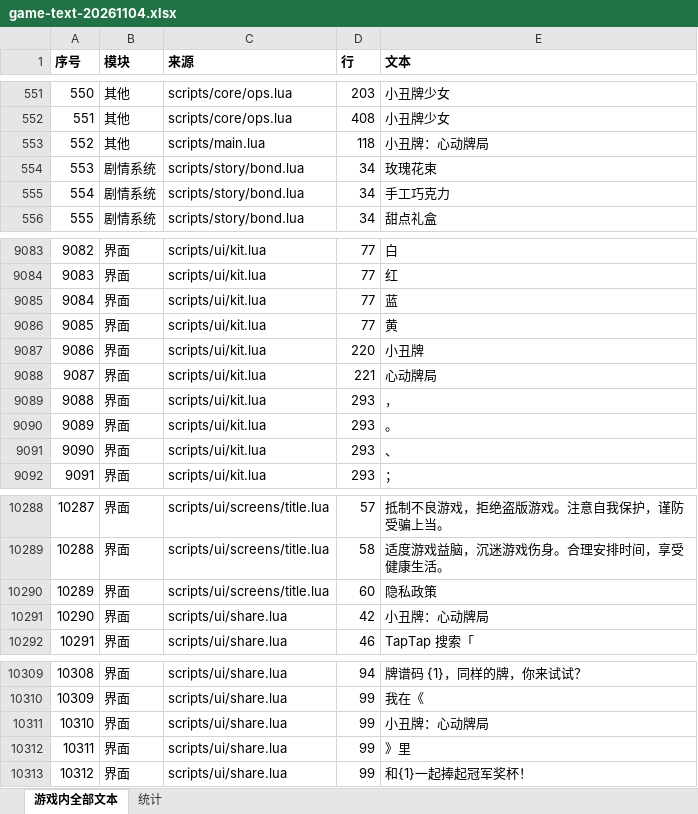
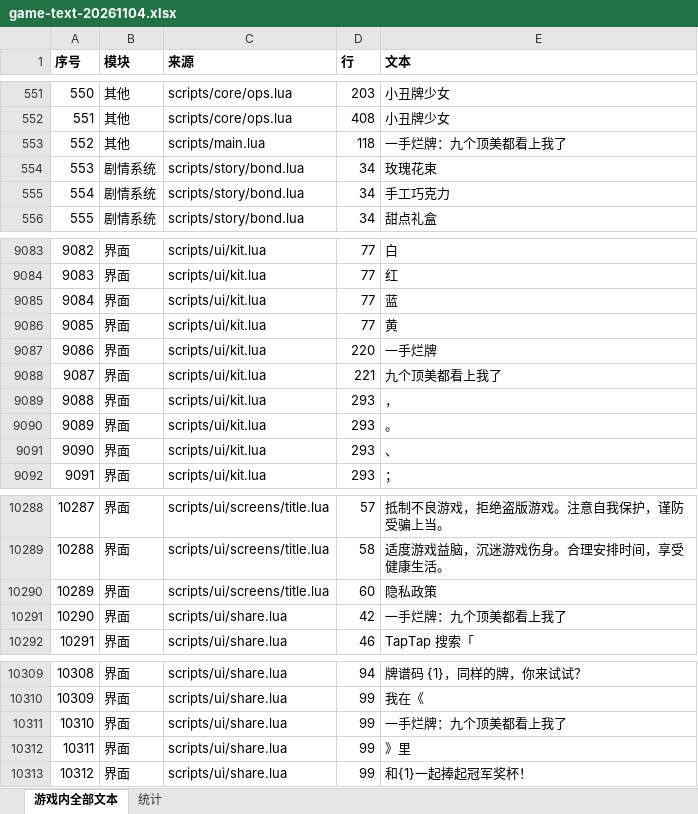
Before and after one commit to zwluoqi/melon-lab-support, an Excel workbook: jokergirls/review-text-1104/game-text-20261104.xlsx, sheet 游戏内全部文本, drawn as a sheet; only a part is shown, gaps mark what is left out; values as stored, in another font and other column widths than the file's, no borders; the diff covers the shown part only; the diff names each change by its address in the sheet, - before the commit and + after, or states it on an @@ line.

```diff
--- a/jokergirls/review-text-1104/game-text-20261104.xlsx (sheet 游戏内全部文本)
+++ b/jokergirls/review-text-1104/game-text-20261104.xlsx (sheet 游戏内全部文本)
-E553 (文本): 小丑牌：心动牌局
+E553 (文本): 一手烂牌：九个顶美都看上我了
-E9087 (文本): 小丑牌
+E9087 (文本): 一手烂牌
-E9088 (文本): 心动牌局
+E9088 (文本): 九个顶美都看上我了
-E10291 (文本): 小丑牌：心动牌局
+E10291 (文本): 一手烂牌：九个顶美都看上我了
-E10311 (文本): 小丑牌：心动牌局
+E10311 (文本): 一手烂牌：九个顶美都看上我了
```
Also changed, not shown: 13 edited cells elsewhere in this sheet, sheet 统计, 2 other files.
